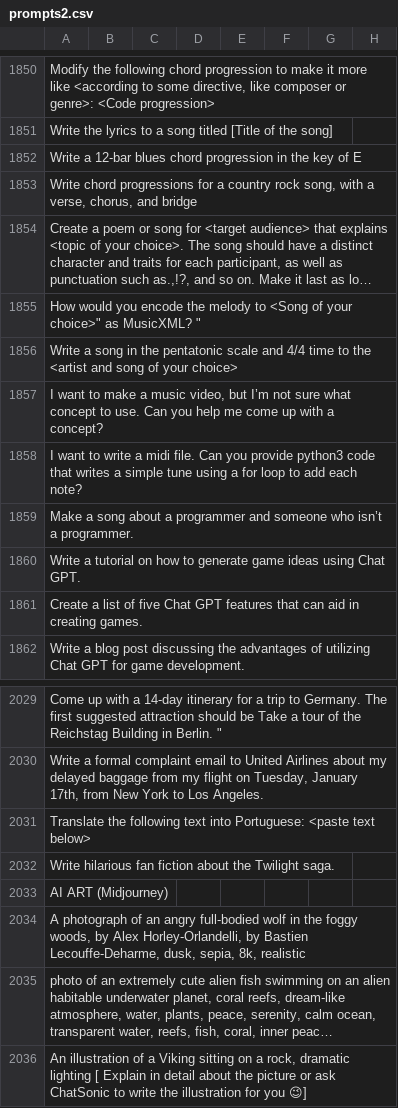
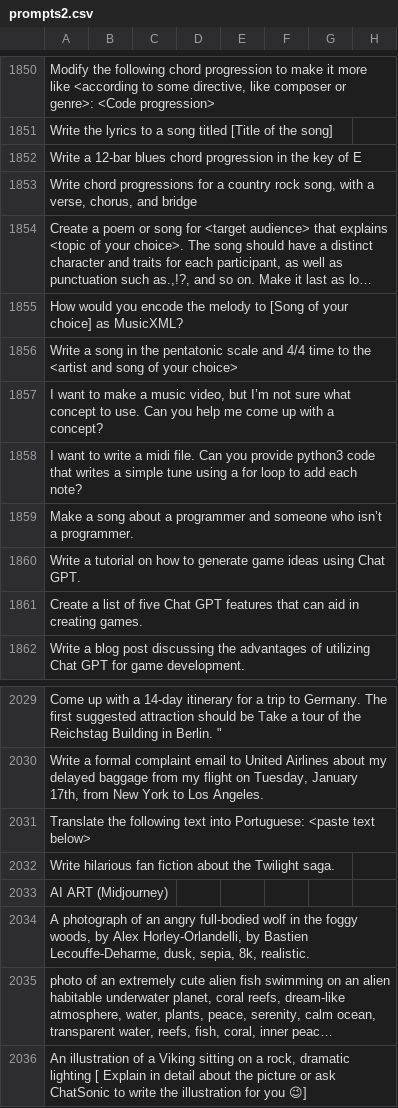
Before and after one commit to Red15blue/chatgpt-prompts, a CSV file: prompts2.csv, drawn as a sheet; only a part is shown, gaps mark what is left out; long unchanged cells end in …; the diff names each change by its address in the sheet, - before the commit and + after, or states it on an @@ line.

Commit message:
Update prompts2.csv

```diff
--- a/prompts2.csv
+++ b/prompts2.csv
-A1855: …melody to <Song of your choice>" as MusicXML? "
+A1855: …melody to [Song of your choice] as MusicXML?
-A2034: …sepia, 8k, realistic
+A2034: …sepia, 8k, realistic.
```
